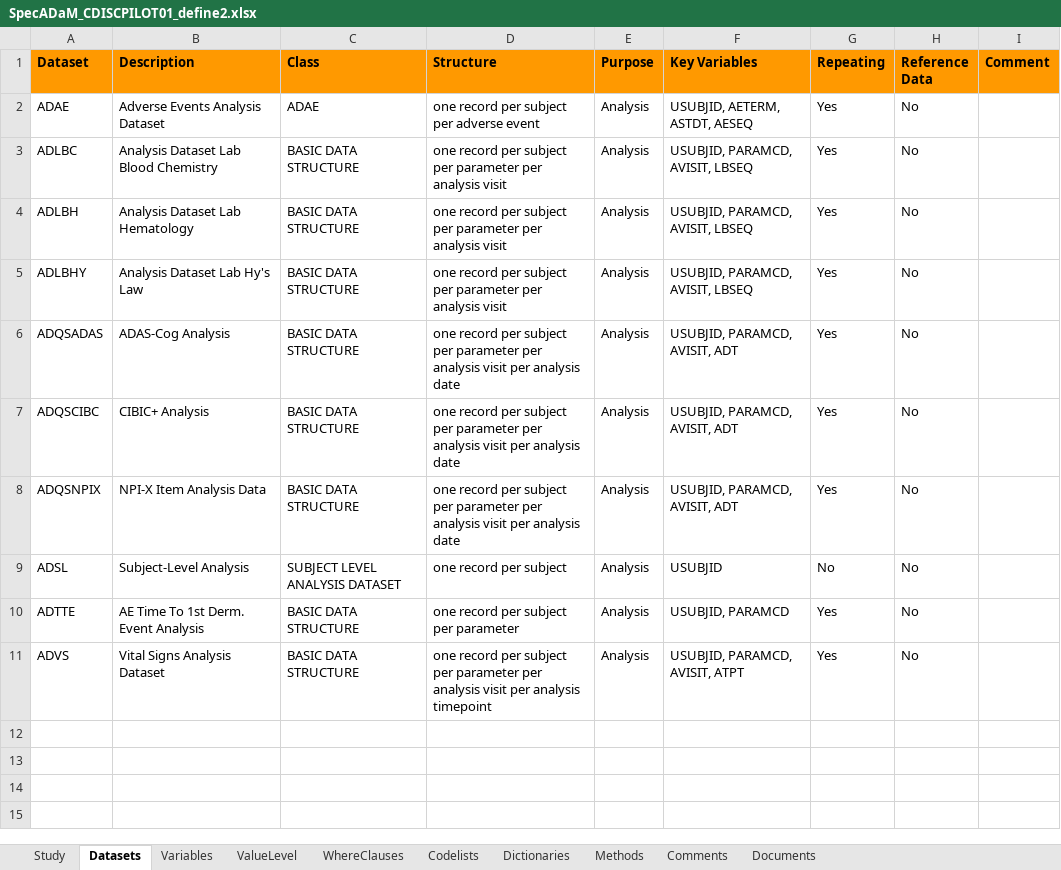
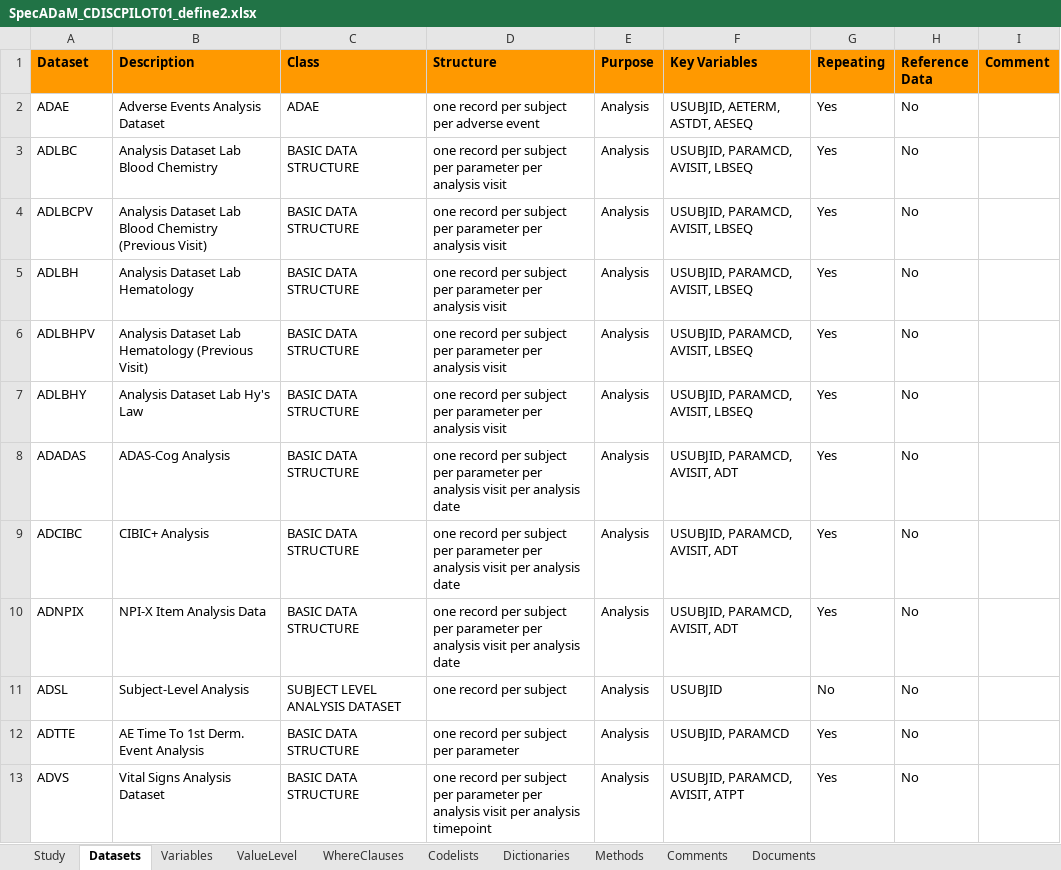
Before and after one commit to mtandp/TestDataFactory, an Excel workbook: Updated/SpecADaM_CDISCPILOT01_define2.xlsx, sheet Datasets, drawn as a sheet; values as stored, in another font and other column widths than the file's, no borders; addresses are those after the commit; the diff names each change by its address in the sheet, - before the commit and + after, or states it on an @@ line.

```diff
--- a/Updated/SpecADaM_CDISCPILOT01_define2.xlsx (sheet Datasets)
+++ b/Updated/SpecADaM_CDISCPILOT01_define2.xlsx (sheet Datasets)
+row 4: ADLBCPV | Analysis Dataset Lab Blood Chemistry (Previous Visit) | BASIC DATA STRUCTURE | one record per subject per parameter per analysis visit | Analysis | USUBJID, PARAMCD, AVISIT, LBSEQ | Yes | No
+row 6: ADLBHPV | Analysis Dataset Lab Hematology (Previous Visit) | BASIC DATA STRUCTURE | one record per subject per parameter per analysis visit | Analysis | USUBJID, PARAMCD, AVISIT, LBSEQ | Yes | No
-A8 (Dataset): ADQSADAS
+A8 (Dataset): ADADAS
-A9 (Dataset): ADQSCIBC
+A9 (Dataset): ADCIBC
-A10 (Dataset): ADQSNPIX
+A10 (Dataset): ADNPIX
```
Also changed, not shown: sheet ValueLevel, sheet Codelists, sheet WhereClauses, sheet Methods, sheet Variables, sheet Study, hidden cells, 4 other files.
